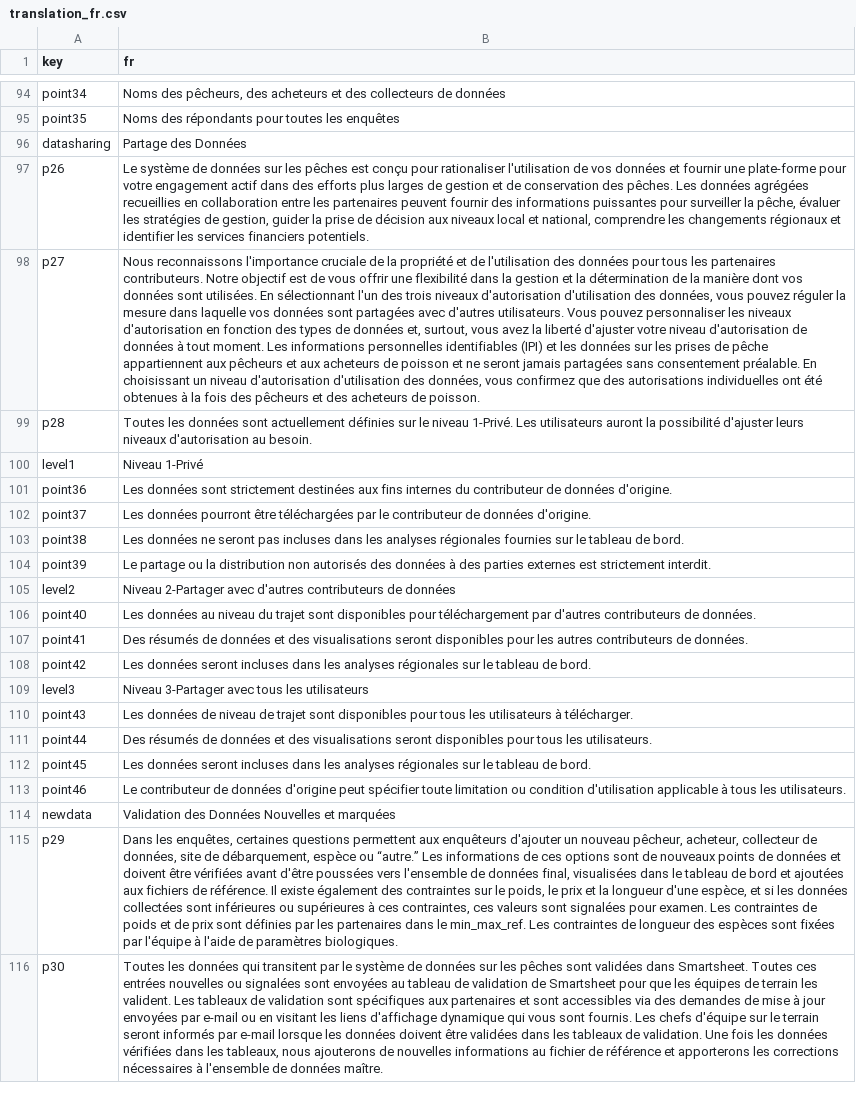
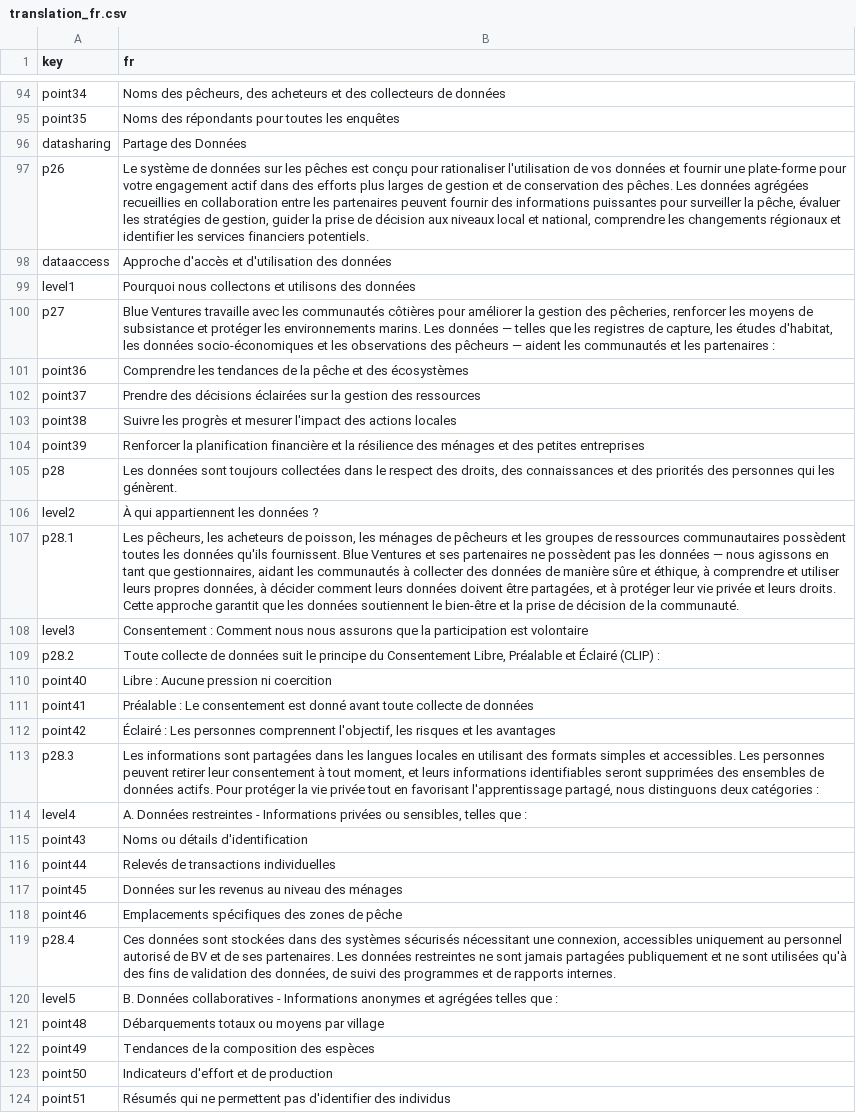
Before and after one commit to Blue-Ventures-Conservation/data_system_manual, a CSV file: pages/full_guide/data/translation_fr.csv, drawn as a sheet; only a part is shown, gaps mark what is left out; the shorter side is filled out with more unchanged rows; removed rows and columns are numbered as before the commit, all else as after; the diff covers the shown part only; the diff names each change by its address in the sheet, - before the commit and + after, or states it on an @@ line.

```diff
--- a/pages/full_guide/data/translation_fr.csv
+++ b/pages/full_guide/data/translation_fr.csv
+row 98: dataaccess | Approche d'accès et d'utilisation des données
+row 99: level1 | Pourquoi nous collectons et utilisons des données
-B100 (fr): Nous reconnaissons l'importance cruciale de la propriété et de l'utilisation des données pour tous les partenaires contributeurs. Notre objectif est de vous offrir une flexibilité dans la gestion et la détermination de la manière dont vos données sont utilisées. En sélectionnant l'un des trois niveaux d'autorisation d'utilisation des données, vous pouvez réguler la mesure dans laquelle vos données sont partagées avec d'autres utilisateurs. Vous pouvez personnaliser les niveaux d'autorisation en fonction des types de données et, surtout, vous avez la liberté d'ajuster votre niveau d'autorisation de données à tout moment. Les informations personnelles identifiables (IPI) et les données sur les prises de pêche appartiennent aux pêcheurs et aux acheteurs de poisson et ne seront jamais partagées sans consentement préalable. En choisissant un niveau d'autorisation d'utilisation des données, vous confirmez que des autorisations individuelles ont été obtenues à la fois des pêcheurs et des acheteurs de poisson.
+B100 (fr): Blue Ventures travaille avec les communautés côtières pour améliorer la gestion des pêcheries, renforcer les moyens de subsistance et protéger les environnements marins. Les données — telles que les registres de capture, les études d'habitat, les données socio-économiques et les observations des pêcheurs — aident les communautés et les partenaires :
-row 99: p28 | Toutes les données sont actuellement définies sur le niveau 1-Privé. Les utilisateurs auront la possibilité d'ajuster leurs niveaux d'autorisation au besoin.
-row 100: level1 | Niveau 1-Privé
-B101 (fr): Les données sont strictement destinées aux fins internes du contributeur de données d'origine.
+B101 (fr): Comprendre les tendances de la pêche et des écosystèmes
-B102 (fr): Les données pourront être téléchargées par le contributeur de données d'origine.
+B102 (fr): Prendre des décisions éclairées sur la gestion des ressources
-B103 (fr): Les données ne seront pas incluses dans les analyses régionales fournies sur le tableau de bord.
+B103 (fr): Suivre les progrès et mesurer l'impact des actions locales
-B104 (fr): Le partage ou la distribution non autorisés des données à des parties externes est strictement interdit.
+B104 (fr): Renforcer la planification financière et la résilience des ménages et des petites entreprises
+row 105: p28 | Les données sont toujours collectées dans le respect des droits, des connaissances et des priorités des personnes qui les génèrent.
-B106 (fr): Niveau 2-Partager avec d'autres contributeurs de données
+B106 (fr): À qui appartiennent les données ?
+row 107: p28.1 | Les pêcheurs, les acheteurs de poisson, les ménages de pêcheurs et les groupes de ressources communautaires possèdent toutes les données qu'ils fournissent. Blue Ventures et ses partenaires ne possèdent pas les données — nous agissons en tant que gestionnaires, aidant les communautés à collecter des données de manière sûre et éthique, à comprendre et utiliser leurs propres données, à décider comment leurs données doivent être partagées, et à protéger leur vie privée et leurs droits. Cette approche garantit que les données soutiennent le bien-être et la prise de décision de la communauté.
+row 108: level3 | Consentement : Comment nous nous assurons que la participation est volontaire
+row 109: p28.2 | Toute collecte de données suit le principe du Consentement Libre, Préalable et Éclairé (CLIP) :
-B110 (fr): Les données au niveau du trajet sont disponibles pour téléchargement par d'autres contributeurs de données.
+B110 (fr): Libre : Aucune pression ni coercition
-B111 (fr): Des résumés de données et des visualisations seront disponibles pour les autres contributeurs de données.
+B111 (fr): Préalable : Le consentement est donné avant toute collecte de données
-B112 (fr): Les données seront incluses dans les analyses régionales sur le tableau de bord.
+B112 (fr): Éclairé : Les personnes comprennent l'objectif, les risques et les avantages
-row 109: level3 | Niveau 3-Partager avec tous les utilisateurs
+row 113: p28.3 | Les informations sont partagées dans les langues locales en utilisant des formats simples et accessibles. Les personnes peuvent retirer leur consentement à tout moment, et leurs informations identifiables seront supprimées des ensembles de données actifs. Pour protéger la vie privée tout en favorisant l'apprentissage partagé, nous distinguons deux catégories :
+row 114: level4 | A. Données restreintes - Informations privées ou sensibles, telles que :
-B115 (fr): Les données de niveau de trajet sont disponibles pour tous les utilisateurs à télécharger.
+B115 (fr): Noms ou détails d'identification
-B116 (fr): Des résumés de données et des visualisations seront disponibles pour tous les utilisateurs.
+B116 (fr): Relevés de transactions individuelles
-B117 (fr): Les données seront incluses dans les analyses régionales sur le tableau de bord.
+B117 (fr): Données sur les revenus au niveau des ménages
-B118 (fr): Le contributeur de données d'origine peut spécifier toute limitation ou condition d'utilisation applicable à tous les utilisateurs.
+B118 (fr): Emplacements spécifiques des zones de pêche
+row 119: p28.4 | Ces données sont stockées dans des systèmes sécurisés nécessitant une connexion, accessibles uniquement au personnel autorisé de BV et de ses partenaires. Les données restreintes ne sont jamais partagées publiquement et ne sont utilisées qu'à des fins de validation des données, de suivi des programmes et de rapports internes.
+row 120: level5 | B. Données collaboratives - Informations anonymes et agrégées telles que :
+row 121: point48 | Débarquements totaux ou moyens par village
+row 122: point49 | Tendances de la composition des espèces
+row 123: point50 | Indicateurs d'effort et de production
+row 124: point51 | Résumés qui ne permettent pas d'identifier des individus
```
Also changed, not shown: 26 added rows elsewhere in this file, pages/full_guide/data/translation_ceb.csv, pages/full_guide/data/translation_es.csv, 18 other files.
